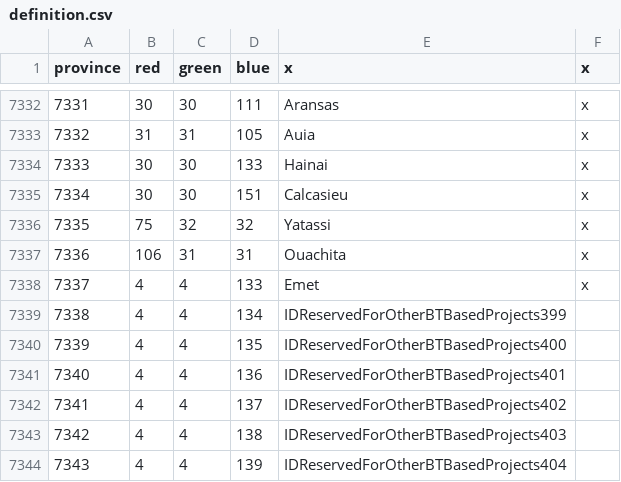
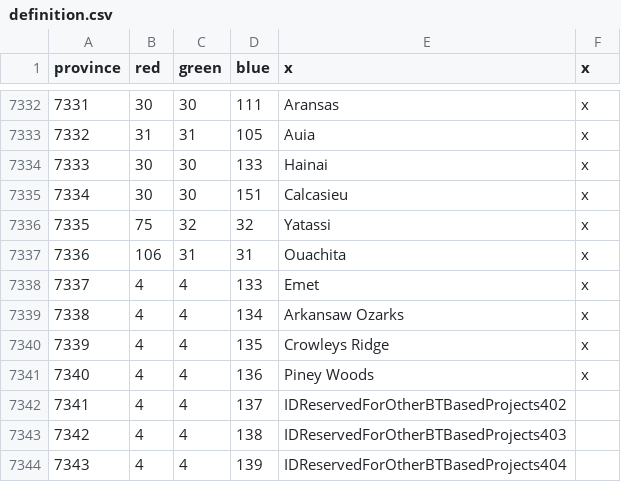
Before and after one commit to neothiamin/bt-american-province-expansion, a CSV file: map/definition.csv, drawn as a sheet; only a part is shown, gaps mark what is left out.

```diff
--- a/map/definition.csv
+++ b/map/definition.csv
@@ -7338,5 +7338,5 @@ province;red;green;blue;x;x
 7337;4;4;133;Emet;x
-7338;4;4;134;IDReservedForOtherBTBasedProjects399
-7339;4;4;135;IDReservedForOtherBTBasedProjects400
-7340;4;4;136;IDReservedForOtherBTBasedProjects401
+7338;4;4;134;Arkansaw Ozarks;x
+7339;4;4;135;Crowleys Ridge;x
+7340;4;4;136;Piney Woods;x
 7341;4;4;137;IDReservedForOtherBTBasedProjects402
```
Also changed, not shown: 1 other file.
